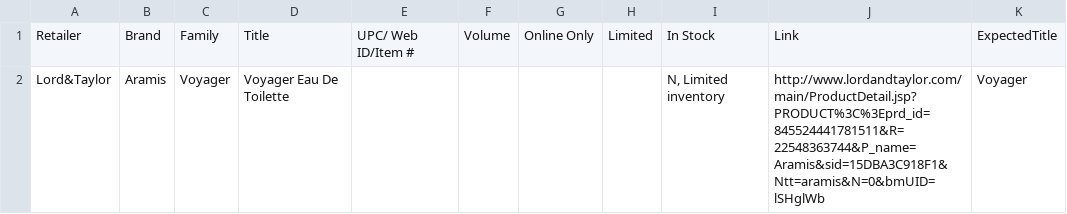
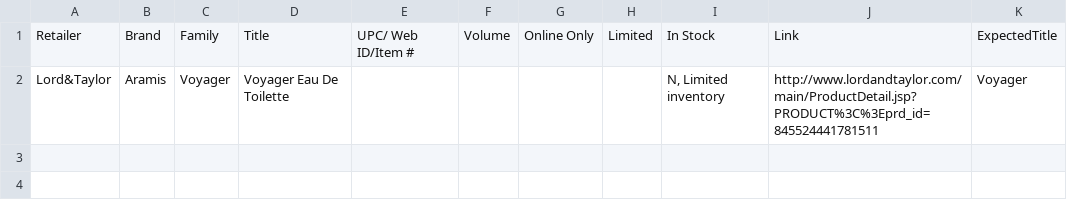
Before and after one commit to AnnaPanov/why_sales_going_down, a CSV file: config/test.csv, drawn as a sheet.

```diff
--- a/config/test.csv
+++ b/config/test.csv
@@ -1,2 +1,2 @@
 Retailer,Brand,Family,Title,UPC/ Web ID/Item #,Volume,Online Only,Limited,In Stock,Link,ExpectedTitle
-Lord&Taylor,Aramis,Voyager,Voyager Eau De Toilette,,,,,"N, Limited inventory",http://www.lordandtaylor.com/main/ProductDetail.jsp?PRODUCT%3C%3Eprd_id=845524441781511&R=22548363744&P_name=Aramis&sid=15DBA3C918F1&Ntt=aramis&N=0&bmUID=lSHglWb ,Voyager
+Lord&Taylor,Aramis,Voyager,Voyager Eau De Toilette,,,,,"N, Limited inventory",http://www.lordandtaylor.com/main/ProductDetail.jsp?PRODUCT%3C%3Eprd_id=845524441781511,Voyager
```
Also changed, not shown: 1 other file.
